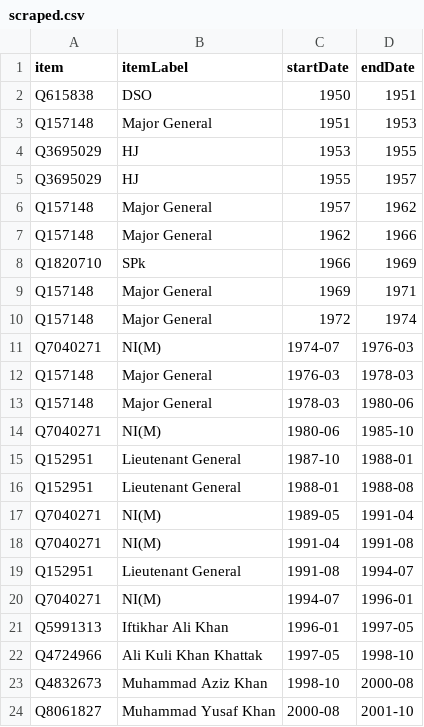
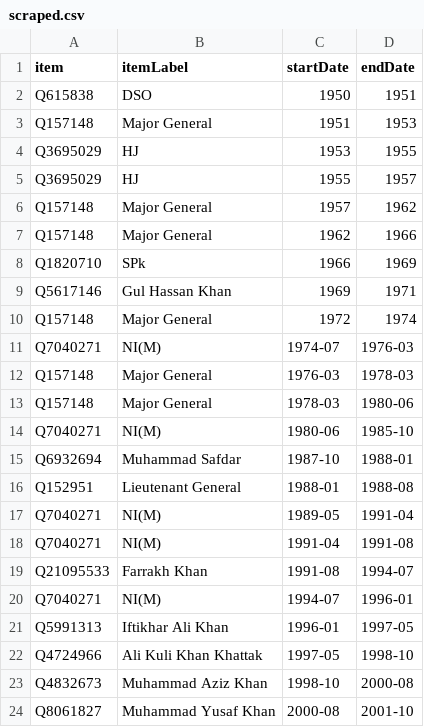
Before and after one commit to every-politician-scrapers/pakistan-ministers, a CSV file: sources/cogs/scraped.csv, drawn as a sheet; only a part is shown.

```diff
--- a/sources/cogs/scraped.csv
+++ b/sources/cogs/scraped.csv
@@ -8,3 +8,3 @@ Q157148,Major General,1962,1966
 Q1820710,SPk,1966,1969
-Q157148,Major General,1969,1971
+Q5617146,Gul Hassan Khan,1969,1971
 Q157148,Major General,1972,1974
@@ -14,3 +14,3 @@ Q157148,Major General,1978-03,1980-06
 Q7040271,NI(M),1980-06,1985-10
-Q152951,Lieutenant General,1987-10,1988-01
+Q6932694,Muhammad Safdar,1987-10,1988-01
 Q152951,Lieutenant General,1988-01,1988-08
@@ -18,3 +18,3 @@ Q7040271,NI(M),1989-05,1991-04
 Q7040271,NI(M),1991-04,1991-08
-Q152951,Lieutenant General,1991-08,1994-07
+Q21095533,Farrakh Khan,1991-08,1994-07
 Q7040271,NI(M),1994-07,1996-01
```
Also changed, not shown: sources/minister-foreign/diff.csv, sources/minister-foreign/scraped.csv, 11 other files.
